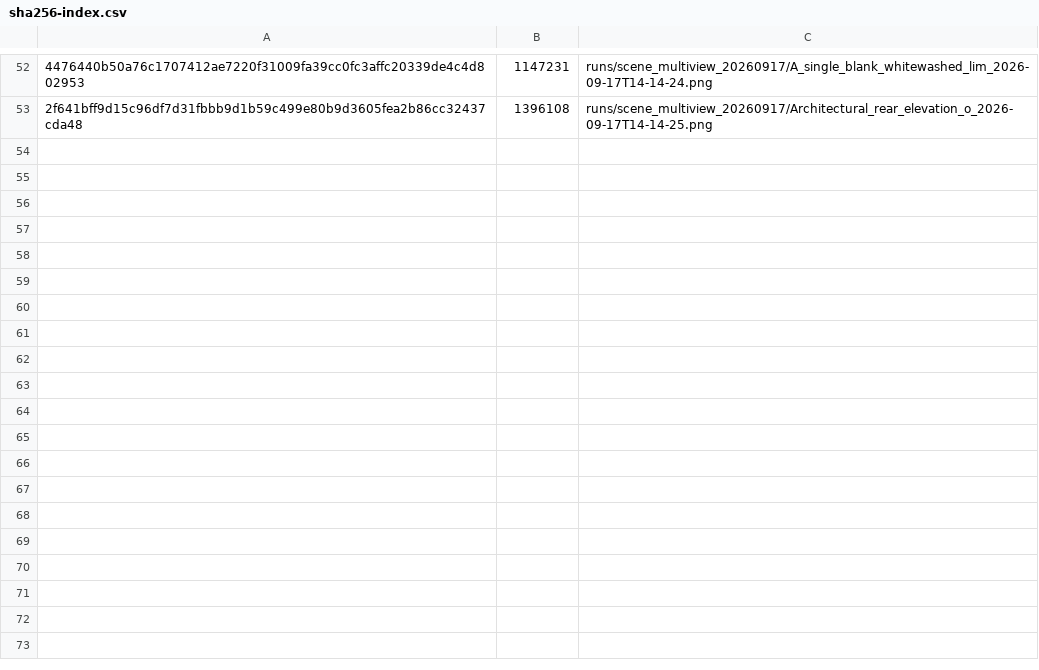
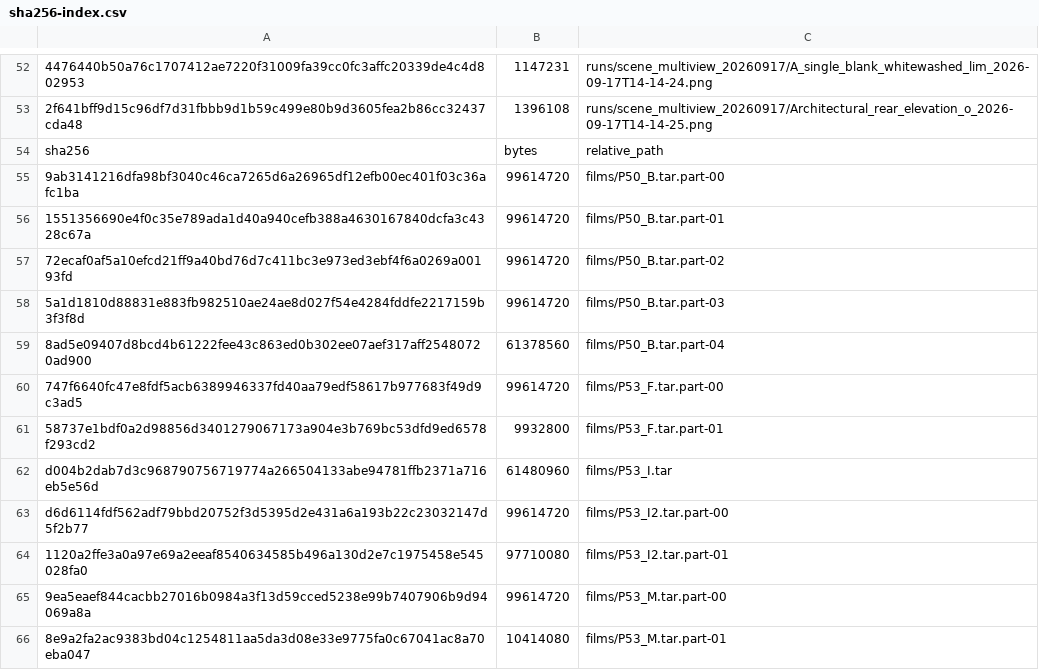
Before and after one commit to Q-1844/agent-system-v2-rundata, a CSV file: manifests/sha256-index.csv, drawn as a sheet; only a part is shown, gaps mark what is left out; the diff covers the shown part only; the diff names each change by its address in the sheet, - before the commit and + after, or states it on an @@ line.

Commit message:
manifest(films): 新增 24 项 SHA256+分卷重组说明——原始 tar 与分卷逐哈希可审计

```diff
--- a/manifests/sha256-index.csv
+++ b/manifests/sha256-index.csv
+row 54: sha256 | bytes | relative_path
+row 55: 9ab3141216dfa98bf3040c46ca7265d6a26965df12efb00ec401f03c36afc1ba | 99614720 | films/P50_B.tar.part-00
+row 56: 1551356690e4f0c35e789ada1d40a940cefb388a4630167840dcfa3c4328c67a | 99614720 | films/P50_B.tar.part-01
+row 57: 72ecaf0af5a10efcd21ff9a40bd76d7c411bc3e973ed3ebf4f6a0269a00193fd | 99614720 | films/P50_B.tar.part-02
+row 58: 5a1d1810d88831e883fb982510ae24ae8d027f54e4284fddfe2217159b3f3f8d | 99614720 | films/P50_B.tar.part-03
+row 59: 8ad5e09407d8bcd4b61222fee43c863ed0b302ee07aef317aff25480720ad900 | 61378560 | films/P50_B.tar.part-04
+row 60: 747f6640fc47e8fdf5acb6389946337fd40aa79edf58617b977683f49d9c3ad5 | 99614720 | films/P53_F.tar.part-00
+row 61: 58737e1bdf0a2d98856d3401279067173a904e3b769bc53dfd9ed6578f293cd2 | 9932800 | films/P53_F.tar.part-01
+row 62: d004b2dab7d3c968790756719774a266504133abe94781ffb2371a716eb5e56d | 61480960 | films/P53_I.tar
+row 63: d6d6114fdf562adf79bbd20752f3d5395d2e431a6a193b22c23032147d5f2b77 | 99614720 | films/P53_I2.tar.part-00
+row 64: 1120a2ffe3a0a97e69a2eeaf8540634585b496a130d2e7c1975458e545028fa0 | 97710080 | films/P53_I2.tar.part-01
+row 65: 9ea5eaef844cacbb27016b0984a3f13d59cced5238e99b7407906b9d94069a8a | 99614720 | films/P53_M.tar.part-00
+row 66: 8e9a2fa2ac9383bd04c1254811aa5da3d08e33e9775fa0c67041ac8a70eba047 | 10414080 | films/P53_M.tar.part-01
```
Also changed, not shown: 12 added rows elsewhere in this file, 1 other file.
